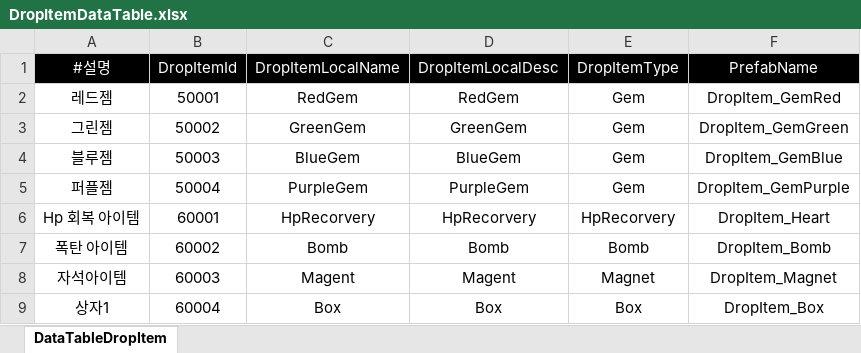
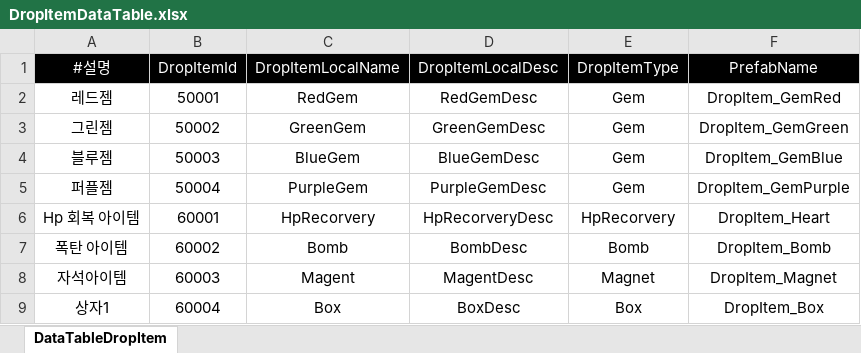
Before and after one commit to yuk121/TankSurvivors, an Excel workbook: TankSurvivors/Assets/@Resources/Data/Xlsx/DropItemDataTable.xlsx, sheet DataTableDropItem, drawn as a sheet; values as stored, in another font and other column widths than the file's, no borders; the diff names each change by its address in the sheet, - before the commit and + after, or states it on an @@ line.

```diff
--- a/TankSurvivors/Assets/@Resources/Data/Xlsx/DropItemDataTable.xlsx (sheet DataTableDropItem)
+++ b/TankSurvivors/Assets/@Resources/Data/Xlsx/DropItemDataTable.xlsx (sheet DataTableDropItem)
-D2 (DropItemLocalDesc): RedGem
+D2 (DropItemLocalDesc): RedGemDesc
-D3 (DropItemLocalDesc): GreenGem
+D3 (DropItemLocalDesc): GreenGemDesc
-D4 (DropItemLocalDesc): BlueGem
+D4 (DropItemLocalDesc): BlueGemDesc
-D5 (DropItemLocalDesc): PurpleGem
+D5 (DropItemLocalDesc): PurpleGemDesc
-D6 (DropItemLocalDesc): HpRecorvery
+D6 (DropItemLocalDesc): HpRecorveryDesc
-D7 (DropItemLocalDesc): Bomb
+D7 (DropItemLocalDesc): BombDesc
-D8 (DropItemLocalDesc): Magent
+D8 (DropItemLocalDesc): MagentDesc
-D9 (DropItemLocalDesc): Box
+D9 (DropItemLocalDesc): BoxDesc
```
Also changed, not shown: TankSurvivors/Assets/@Resources/Data/Xlsx/CreatureDataTable.xlsx, TankSurvivors/Assets/@Resources/Data/Xlsx/SkillDataTable.xlsx, 27 other files.
